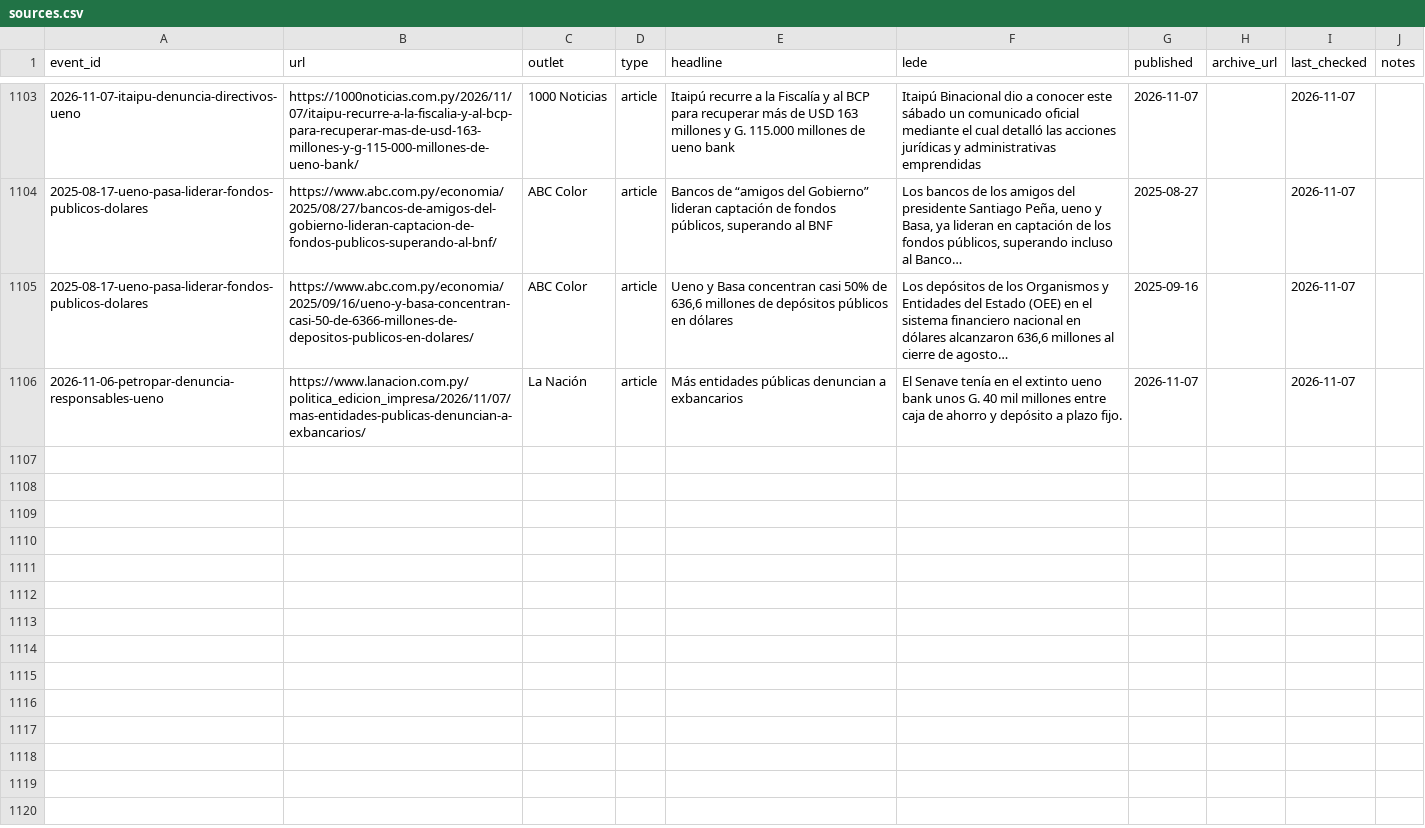
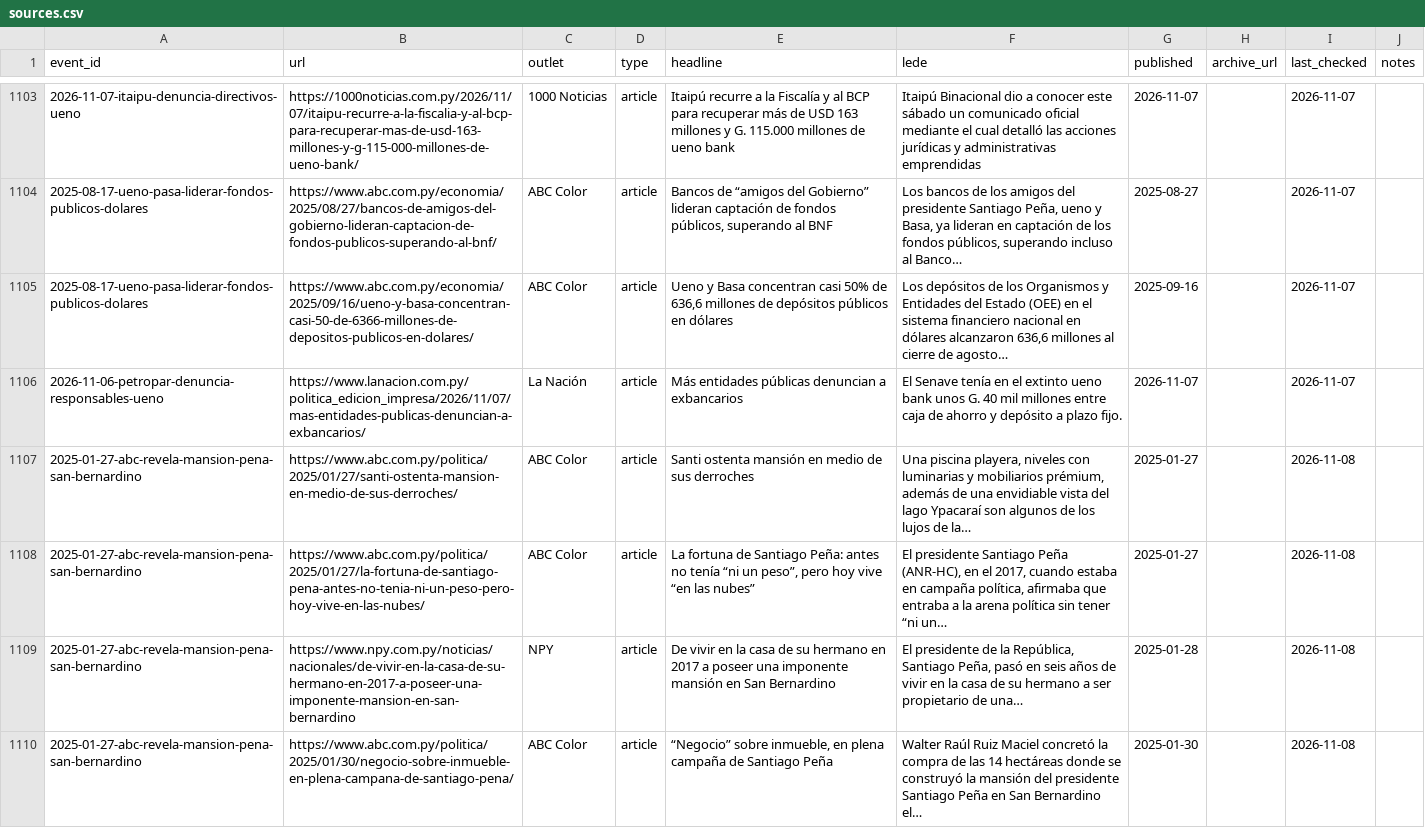
Before and after one commit to neocuella/caso-ueno, a CSV file: data/sources.csv, drawn as a sheet; only a part is shown, gaps mark what is left out.

Commit message:
Agrega la publicación de ABC Color del 27 de enero de 2025 sobre la mansión de verano de Peña en Ciervo Cuá, San Bernardino, con la nota de NPY y la de ABC sobre la compra del terreno por Walter Raúl Ruiz Maciel

```diff
--- a/data/sources.csv
+++ b/data/sources.csv
@@ -1106 +1106,5 @@ event_id,url,outlet,type,headline,lede,published,archive_url,last_checked,notes
 2026-11-06-petropar-denuncia-responsables-ueno,https://www.lanacion.com.py/politica_edicion_impresa/2026/11/07/mas-entidades-publicas-denuncian-a-exbancarios/,La Nación,article,Más entidades públicas denuncian a exbancarios,El Senave tenía en el extinto ueno bank unos G. 40 mil millones entre caja de ahorro y depósito a plazo fijo.,2026-11-07,,2026-11-07,
+2025-01-27-abc-revela-mansion-pena-san-bernardino,https://www.abc.com.py/politica/2025/01/27/santi-ostenta-mansion-en-medio-de-sus-derroches/,ABC Color,article,Santi ostenta mansión en medio de sus derroches,"Una piscina playera, niveles con luminarias y mobiliarios prémium, además de una envidiable vista del lago Ypacaraí son algunos de los lujos de la…",2025-01-27,,2026-11-08,
+2025-01-27-abc-revela-mansion-pena-san-bernardino,https://www.abc.com.py/politica/2025/01/27/la-fortuna-de-santiago-pena-antes-no-tenia-ni-un-peso-pero-hoy-vive-en-las-nubes/,ABC Color,article,"La fortuna de Santiago Peña: antes no tenía “ni un peso”, pero hoy vive “en las nubes”","El presidente Santiago Peña (ANR-HC), en el 2017, cuando estaba en campaña política, afirmaba que entraba a la arena política sin tener “ni un…",2025-01-27,,2026-11-08,
+2025-01-27-abc-revela-mansion-pena-san-bernardino,https://www.npy.com.py/noticias/nacionales/de-vivir-en-la-casa-de-su-hermano-en-2017-a-poseer-una-imponente-mansion-en-san-bernardino,NPY,article,De vivir en la casa de su hermano en 2017 a poseer una imponente mansión en San Bernardino,"El presidente de la República, Santiago Peña, pasó en seis años de vivir en la casa de su hermano a ser propietario de una…",2025-01-28,,2026-11-08,
+2025-01-27-abc-revela-mansion-pena-san-bernardino,https://www.abc.com.py/politica/2025/01/30/negocio-sobre-inmueble-en-plena-campana-de-santiago-pena/,ABC Color,article,"“Negocio” sobre inmueble, en plena campaña de Santiago Peña",Walter Raúl Ruiz Maciel concretó la compra de las 14 hectáreas donde se construyó la mansión del presidente Santiago Peña en San Bernardino el…,2025-01-30,,2026-11-08,
```
Also changed, not shown: data/events.csv, data/mentions.csv, 1 other file.
